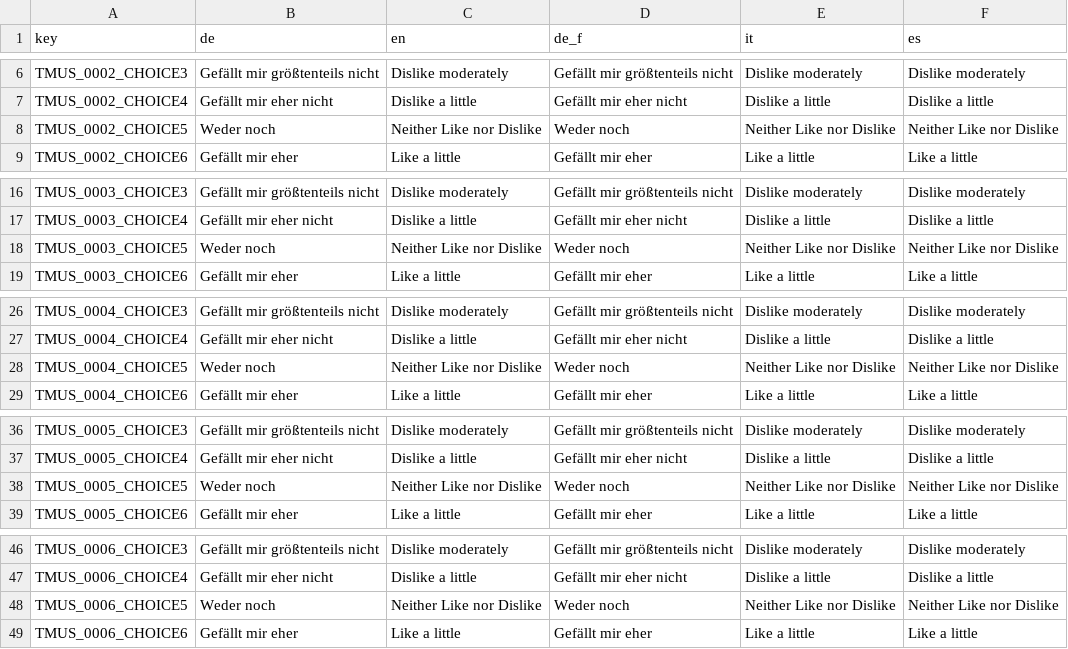
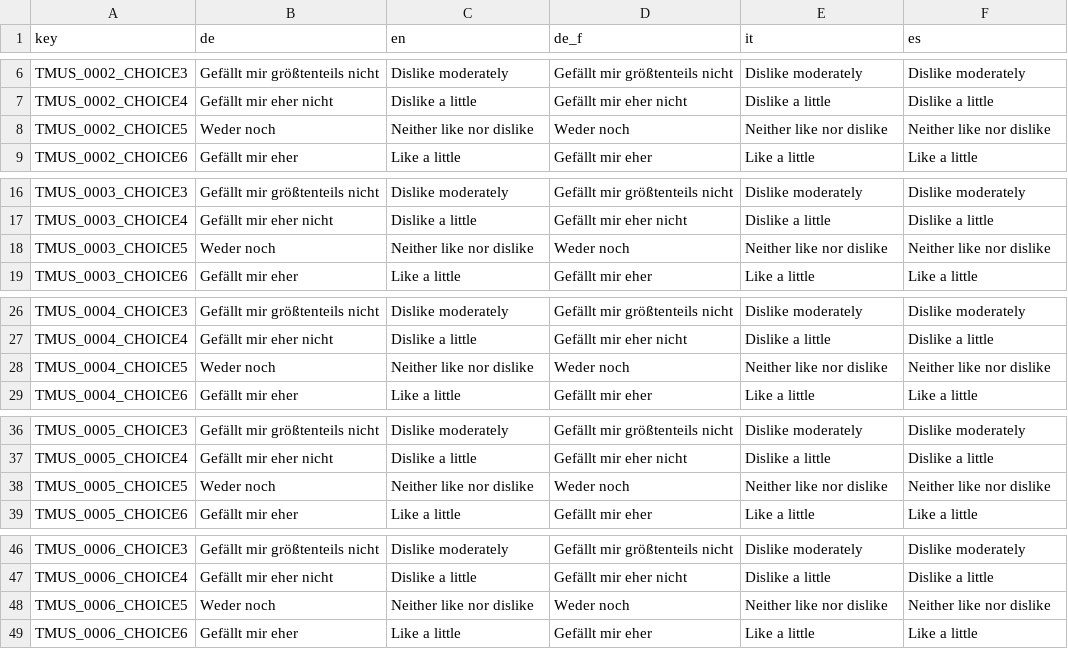
Before and after one commit to fmhoeger/psyquest, a CSV file: data_raw/dicts/MUS_dict.csv, drawn as a sheet; only a part is shown, gaps mark what is left out; the diff covers the shown part only.

```diff
--- a/data_raw/dicts/MUS_dict.csv
+++ b/data_raw/dicts/MUS_dict.csv
@@ -7,3 +7,3 @@
 "TMUS_0002_CHOICE4";"Gefällt mir eher nicht";"Dislike a little";"Gefällt mir eher nicht";"Dislike a little";"Dislike a little"
-"TMUS_0002_CHOICE5";"Weder noch";"Neither Like nor Dislike";"Weder noch";"Neither Like nor Dislike";"Neither Like nor Dislike"
+"TMUS_0002_CHOICE5";"Weder noch";"Neither like nor dislike";"Weder noch";"Neither like nor dislike";"Neither like nor dislike"
 "TMUS_0002_CHOICE6";"Gefällt mir eher";"Like a little";"Gefällt mir eher";"Like a little";"Like a little"
@@ -17,3 +17,3 @@
 "TMUS_0003_CHOICE4";"Gefällt mir eher nicht";"Dislike a little";"Gefällt mir eher nicht";"Dislike a little";"Dislike a little"
-"TMUS_0003_CHOICE5";"Weder noch";"Neither Like nor Dislike";"Weder noch";"Neither Like nor Dislike";"Neither Like nor Dislike"
+"TMUS_0003_CHOICE5";"Weder noch";"Neither like nor dislike";"Weder noch";"Neither like nor dislike";"Neither like nor dislike"
 "TMUS_0003_CHOICE6";"Gefällt mir eher";"Like a little";"Gefällt mir eher";"Like a little";"Like a little"
@@ -27,3 +27,3 @@
 "TMUS_0004_CHOICE4";"Gefällt mir eher nicht";"Dislike a little";"Gefällt mir eher nicht";"Dislike a little";"Dislike a little"
-"TMUS_0004_CHOICE5";"Weder noch";"Neither Like nor Dislike";"Weder noch";"Neither Like nor Dislike";"Neither Like nor Dislike"
+"TMUS_0004_CHOICE5";"Weder noch";"Neither like nor dislike";"Weder noch";"Neither like nor dislike";"Neither like nor dislike"
 "TMUS_0004_CHOICE6";"Gefällt mir eher";"Like a little";"Gefällt mir eher";"Like a little";"Like a little"
@@ -37,3 +37,3 @@
 "TMUS_0005_CHOICE4";"Gefällt mir eher nicht";"Dislike a little";"Gefällt mir eher nicht";"Dislike a little";"Dislike a little"
-"TMUS_0005_CHOICE5";"Weder noch";"Neither Like nor Dislike";"Weder noch";"Neither Like nor Dislike";"Neither Like nor Dislike"
+"TMUS_0005_CHOICE5";"Weder noch";"Neither like nor dislike";"Weder noch";"Neither like nor dislike";"Neither like nor dislike"
 "TMUS_0005_CHOICE6";"Gefällt mir eher";"Like a little";"Gefällt mir eher";"Like a little";"Like a little"
@@ -47,3 +47,3 @@
 "TMUS_0006_CHOICE4";"Gefällt mir eher nicht";"Dislike a little";"Gefällt mir eher nicht";"Dislike a little";"Dislike a little"
-"TMUS_0006_CHOICE5";"Weder noch";"Neither Like nor Dislike";"Weder noch";"Neither Like nor Dislike";"Neither Like nor Dislike"
+"TMUS_0006_CHOICE5";"Weder noch";"Neither like nor dislike";"Weder noch";"Neither like nor dislike";"Neither like nor dislike"
 "TMUS_0006_CHOICE6";"Gefällt mir eher";"Like a little";"Gefällt mir eher";"Like a little";"Like a little"
```
Also changed, not shown: 60 edited cells elsewhere in this file, data_raw/dicts/BMR_dict.csv, data_raw/dicts/MHE_dict.csv, 3 other files.
